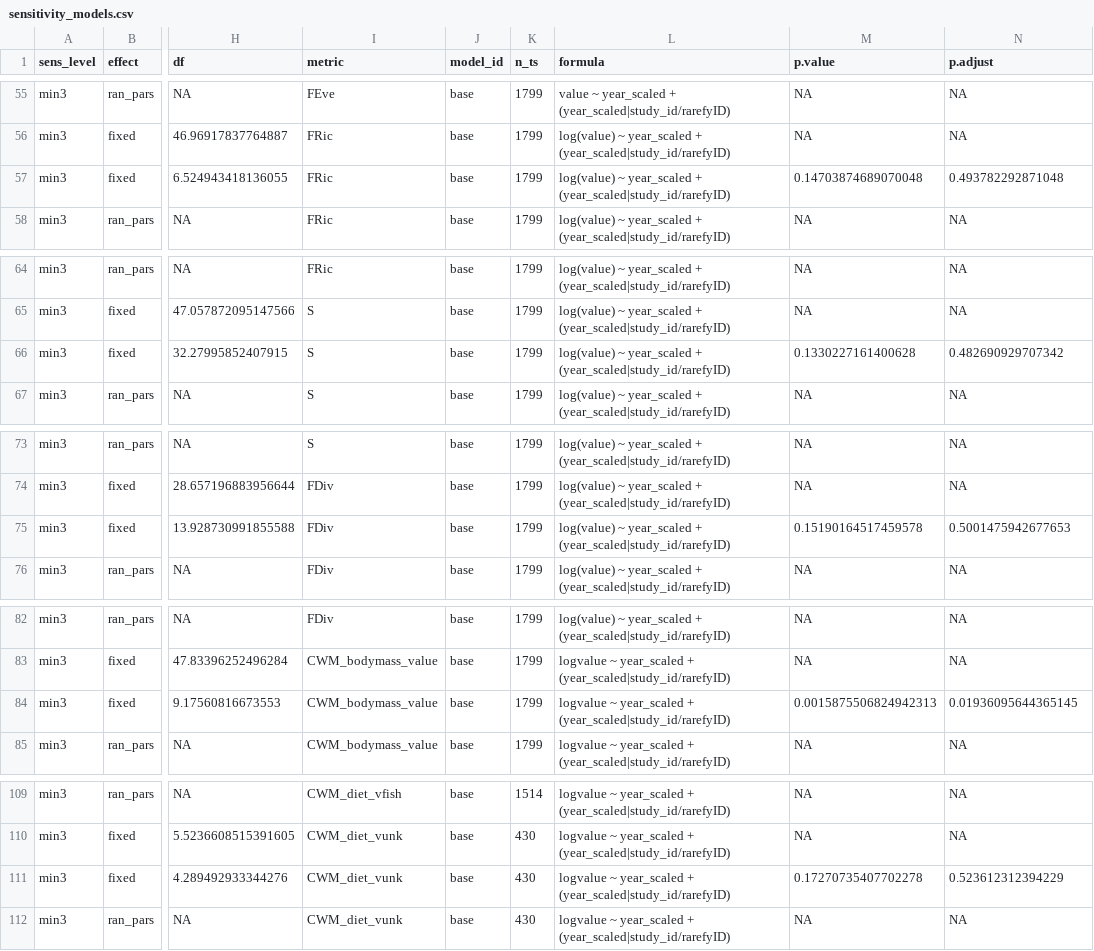
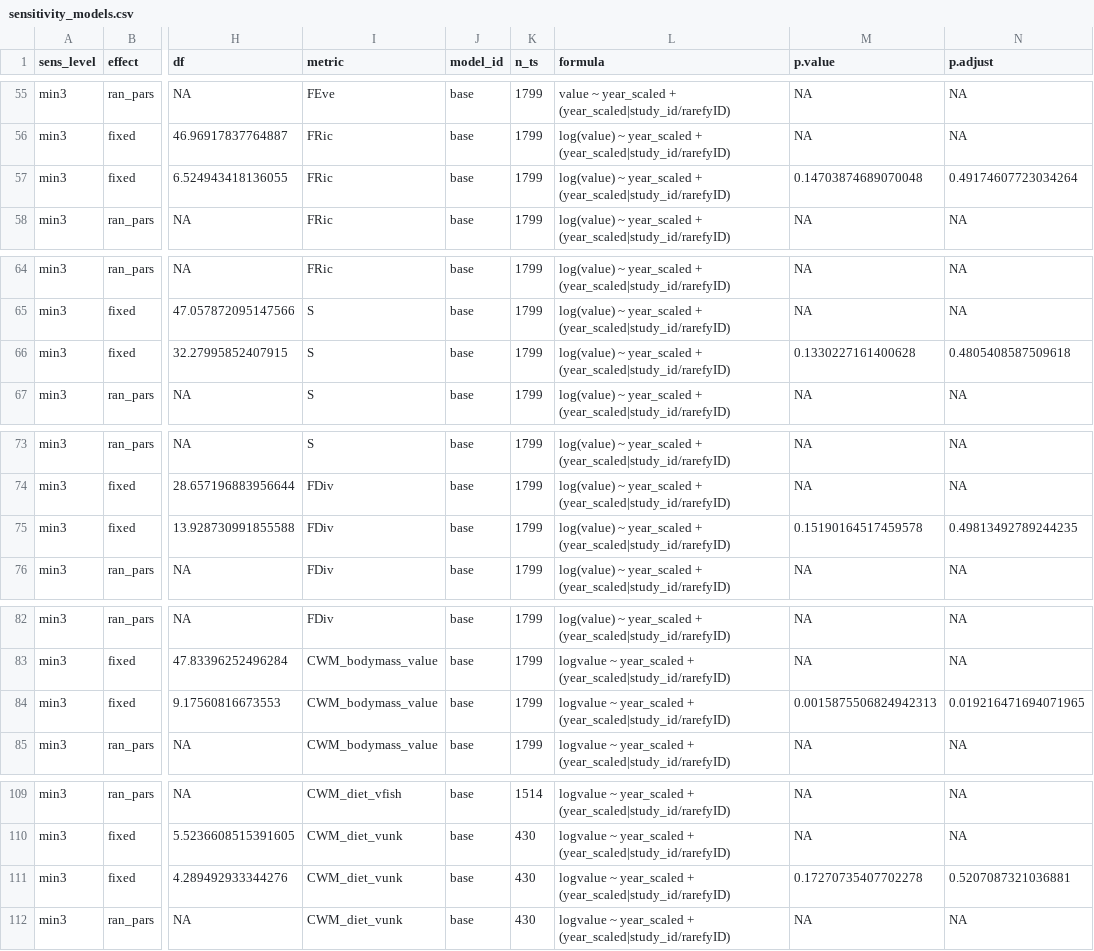
Before and after one commit to karinorman/biodivTS, a CSV file: paper/sensitivity_models.csv, drawn as a sheet; only a part is shown, gaps mark what is left out; the diff covers the shown part only; the diff names each change by its address in the sheet, - before the commit and + after, or states it on an @@ line.

```diff
--- a/paper/sensitivity_models.csv
+++ b/paper/sensitivity_models.csv
-N57 (p.adjust): 0.493782292871048
+N57 (p.adjust): 0.49174607723034264
-N66 (p.adjust): 0.482690929707342
+N66 (p.adjust): 0.4805408587509618
-N75 (p.adjust): 0.5001475942677653
+N75 (p.adjust): 0.49813492789244235
-N84 (p.adjust): 0.01936095644365145
+N84 (p.adjust): 0.019216471694071965
-N111 (p.adjust): 0.523612312394229
+N111 (p.adjust): 0.5207087321036881
```
Also changed, not shown: 132 edited cells elsewhere in this file, paper/model_estimates_supp.csv, 1 other file.
